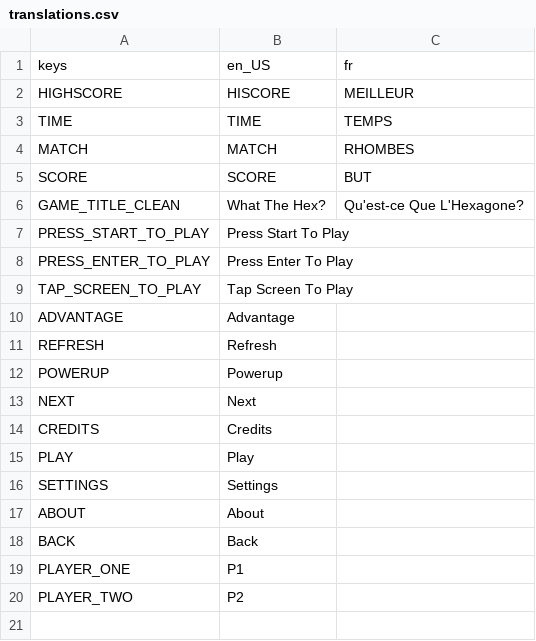
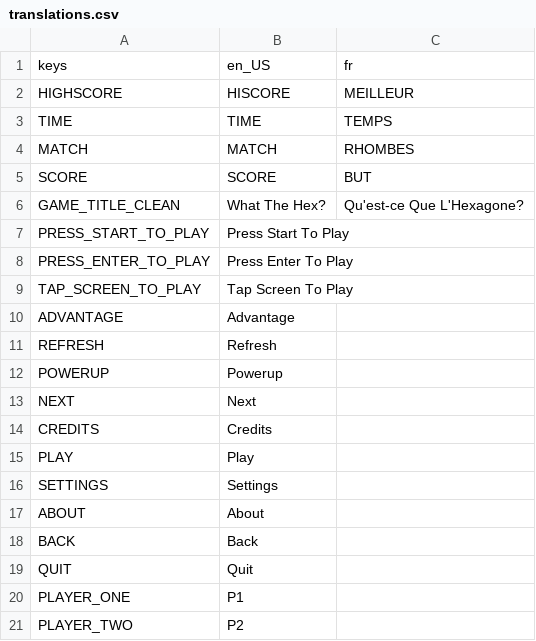
Before and after one commit to rwhogg/what-the-hex, a CSV file: project/translations.csv, drawn as a sheet; the diff names each change by its address in the sheet, - before the commit and + after, or states it on an @@ line.

Commit message:
add quit button

```diff
--- a/project/translations.csv
+++ b/project/translations.csv
+row 19: QUIT | Quit
```
Also changed, not shown: 6 other files.
